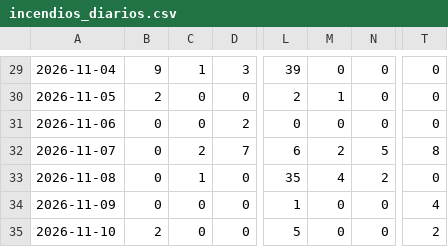
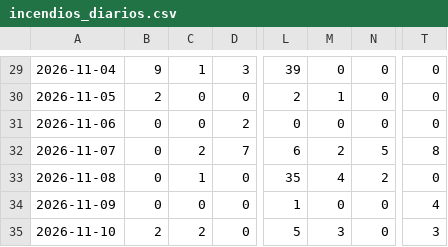
Before and after one commit to andresffigueroaa-blip/ensoperu, a CSV file: sitio/datos/indices/incendios_diarios.csv, drawn as a sheet; only a part is shown, gaps mark what is left out; the diff names each change by its address in the sheet, - before the commit and + after, or states it on an @@ line.

Commit message:
datos: actualización automática 2026-11-11

```diff
--- a/sitio/datos/indices/incendios_diarios.csv
+++ b/sitio/datos/indices/incendios_diarios.csv
-C35: 0
+C35: 2
-M35: 0
+M35: 3
-T35: 2
+T35: 3
```
Also changed, not shown: 9 other files.
